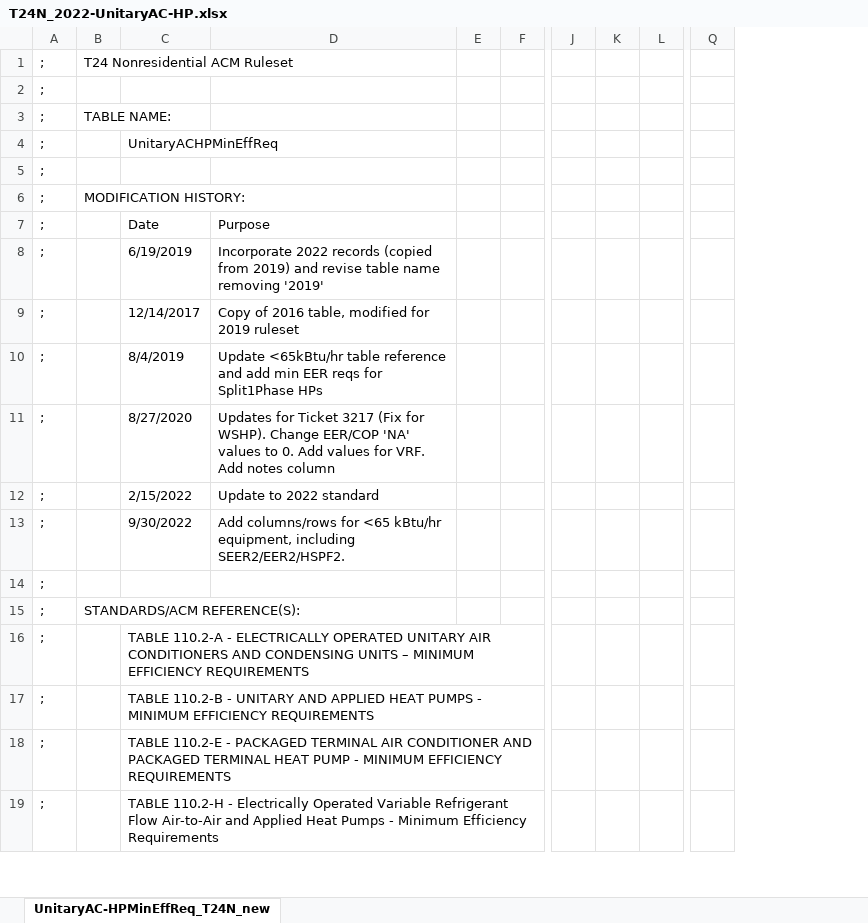
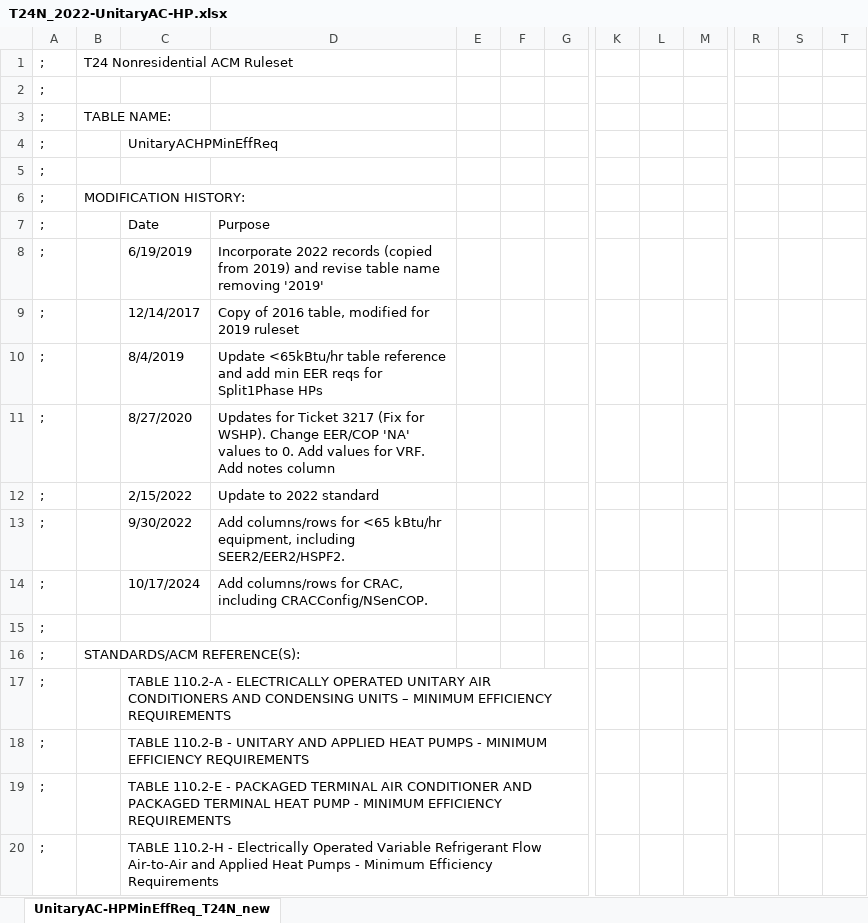
Before and after one commit to joesinger12/Sample-CBECC-Public-Mirror-from-Dev, an Excel workbook: Documentation/T24N/T24N_2022-UnitaryAC-HP.xlsx, sheet UnitaryAC-HPMinEffReq_T24N_new, drawn as a sheet; only a part is shown, gaps mark what is left out; values as stored, in another font and other column widths than the file's, no borders; conditional formats not drawn; removed rows and columns are numbered as before the commit, all else as after; rows hold the shown columns only; the diff covers the shown part only; the diff names each change by its address in the sheet, - before the commit and + after, or states it on an @@ line.

Commit message:
SVN (com) commit #8660 by jireh360       Ticket #3444 Computer Room Air Conditioner (CRAC) minimum efficiencies

```diff
--- a/Documentation/T24N/T24N_2022-UnitaryAC-HP.xlsx (sheet UnitaryAC-HPMinEffReq_T24N_new)
+++ b/Documentation/T24N/T24N_2022-UnitaryAC-HP.xlsx (sheet UnitaryAC-HPMinEffReq_T24N_new)
+column F, empty
-column K, empty
+column L, empty
+column S, empty
+column T, empty
+row 14: ; |  | 10/17/2024 | Add columns/rows for CRAC, including CRACConfig/NSenCOP.
```
Also changed, not shown: 24 added rows elsewhere in this sheet, formulas that keep their value, Documentation/T24N/Appendix_5.7_PerformanceCurves.xlsx, 25 other files.
